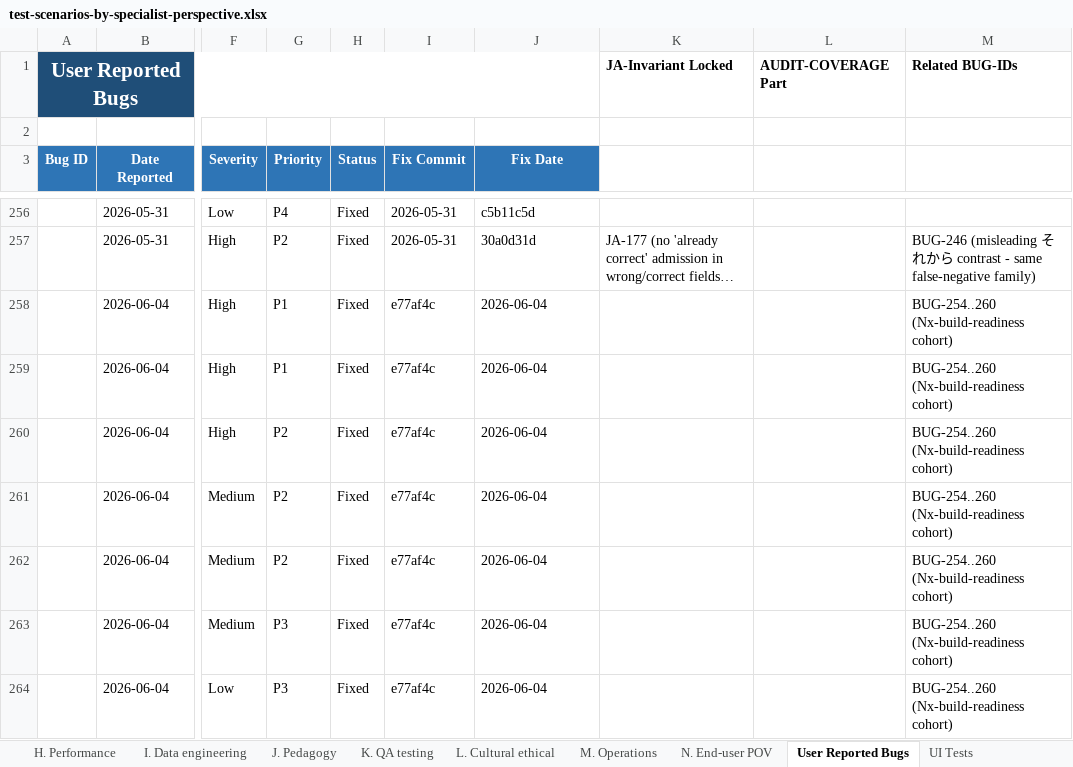
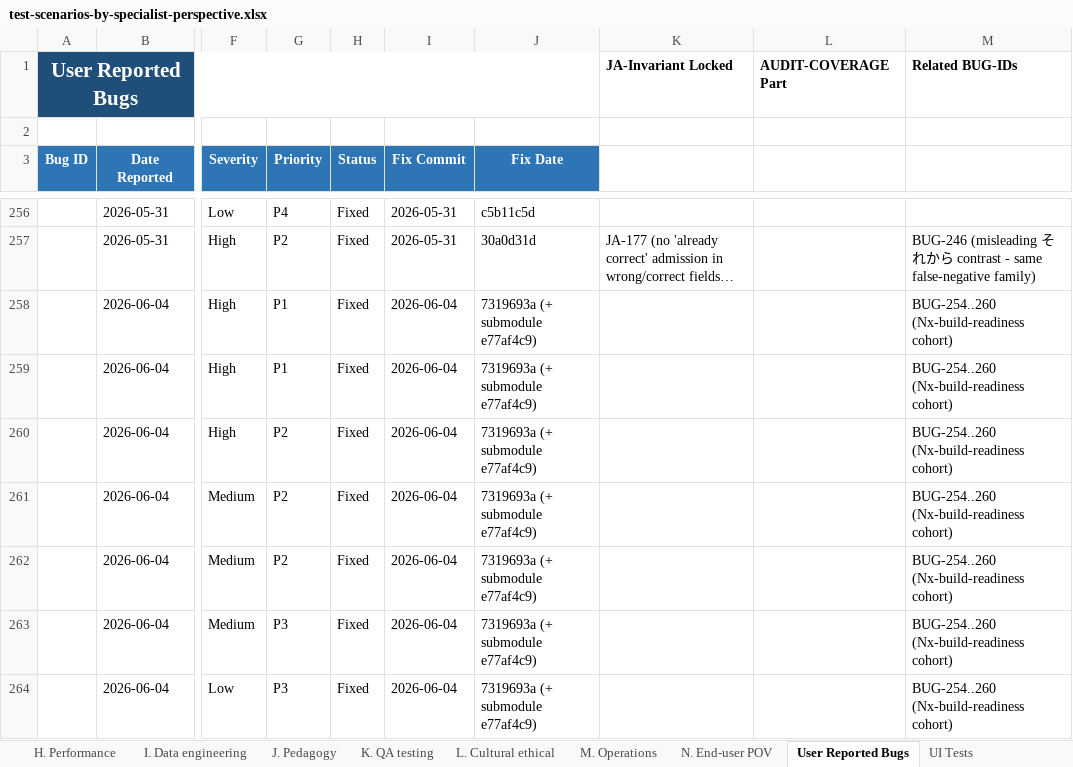
Before and after one commit to gauravaccentureproducts/JLPTSuccess, an Excel workbook: N5/specifications/test-scenarios-by-specialist-perspective.xlsx, sheet User Reported Bugs, drawn as a sheet; only a part is shown, gaps mark what is left out; long unchanged cells end in …; values as stored, in another font and other column widths than the file's, no borders; conditional formats not drawn; the diff names each change by its address in the sheet, - before the commit and + after, or states it on an @@ line.

```diff
--- a/N5/specifications/test-scenarios-by-specialist-perspective.xlsx (sheet User Reported Bugs)
+++ b/N5/specifications/test-scenarios-by-specialist-perspective.xlsx (sheet User Reported Bugs)
-I258:I264 (Fix Commit): e77af4c
+I258:I264 (Fix Commit): 2026-06-04
-J258:J264 (Fix Date): 2026-06-04
+J258:J264 (Fix Date): 7319693a (+ submodule e77af4c9)
```
